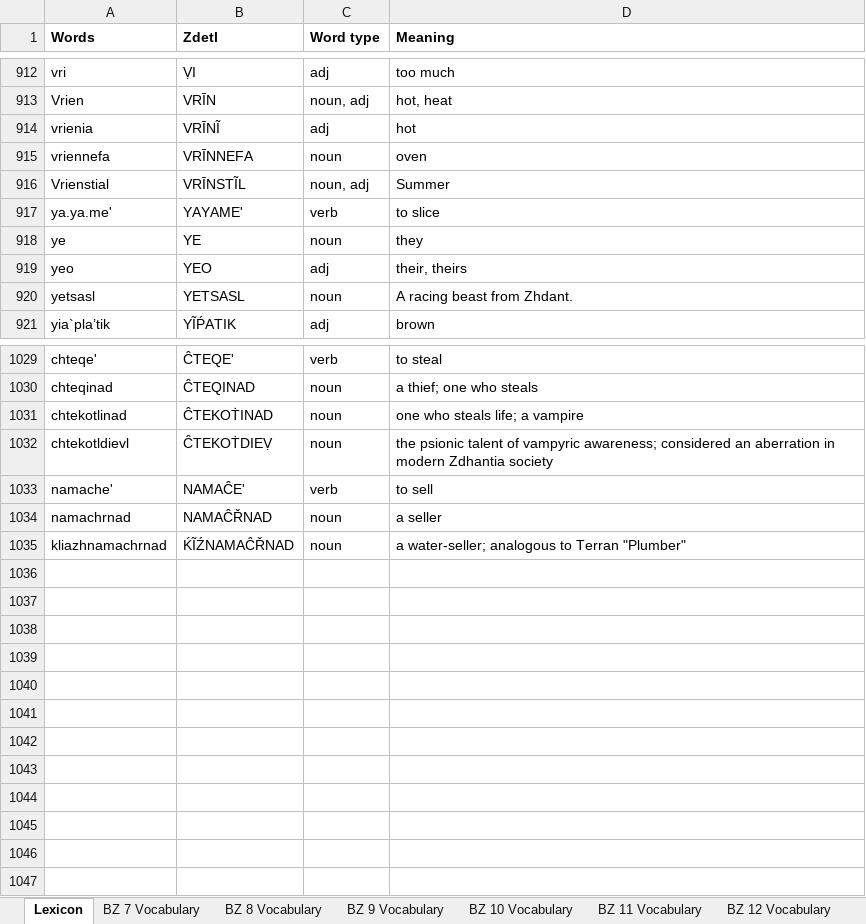
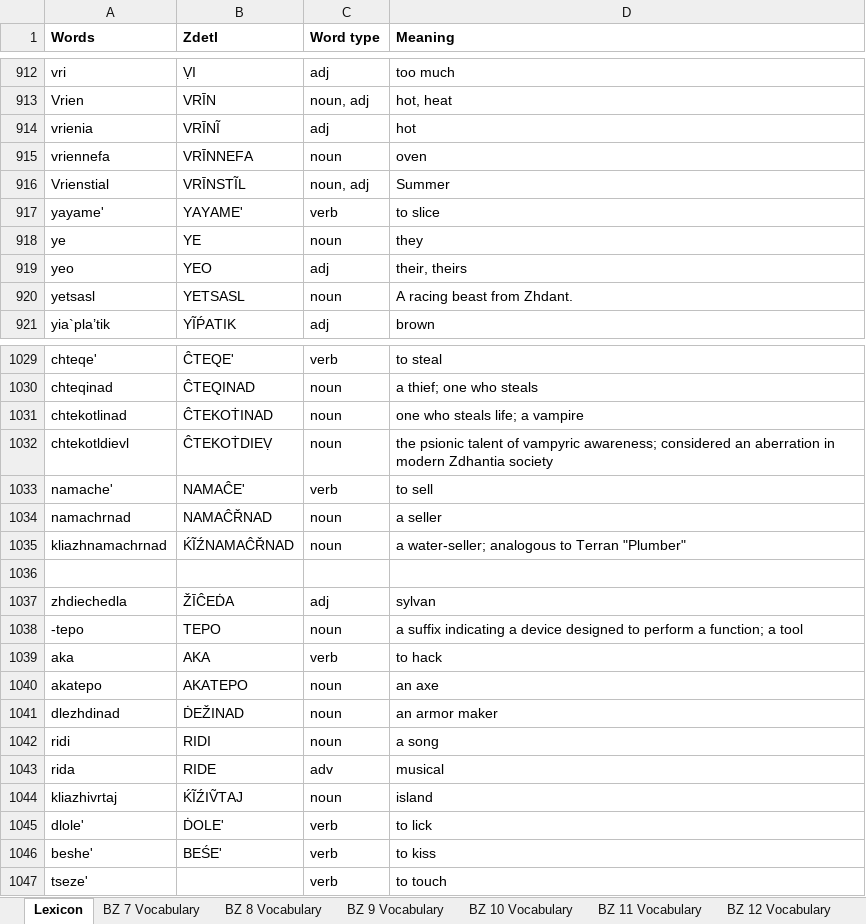
Before and after one commit to jkaz1968/Zdetl, an Excel workbook: Zdetl Lexicon.xlsx, sheet Lexicon, drawn as a sheet; only a part is shown, gaps mark what is left out; values as stored, in another font and other column widths than the file's, no borders; conditional formats not drawn; the diff names each change by its address in the sheet, - before the commit and + after, or states it on an @@ line.

Commit message:
Added some words

```diff
--- a/Zdetl Lexicon.xlsx (sheet Lexicon)
+++ b/Zdetl Lexicon.xlsx (sheet Lexicon)
-A917 (Words): ya.ya.me'
+A917 (Words): yayame'
+row 1036: (empty)
+row 1037: zhdiechedla | ŽĪĈEḊA | adj | sylvan
+row 1038: -tepo | TEPO | noun | a suffix indicating a device designed to perform a function; a tool
+row 1039: aka | AKA | verb | to hack
+row 1040: akatepo | AKATEPO | noun | an axe
+row 1041: dlezhdinad | ḊEŽINAD | noun | an armor maker
+row 1042: ridi | RIDI | noun | a song
+row 1043: rida | RIDE | adv | musical
+row 1044: kliazhivrtaj | ḰĨŹIṼTAJ | noun | island
+row 1045: dlole' | ḊOLE' | verb | to lick
+row 1046: beshe' | BEŚE' | verb | to kiss
+row 1047: tseze' |  | verb | to touch
```
Also changed, not shown: 2 other files.
